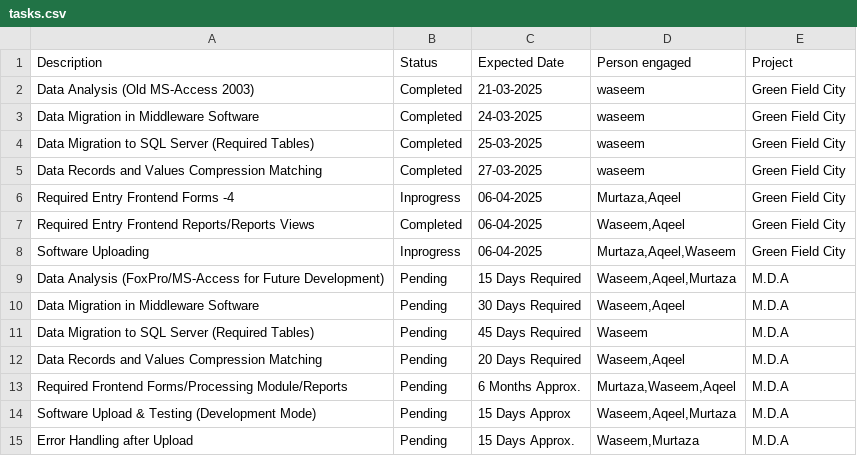
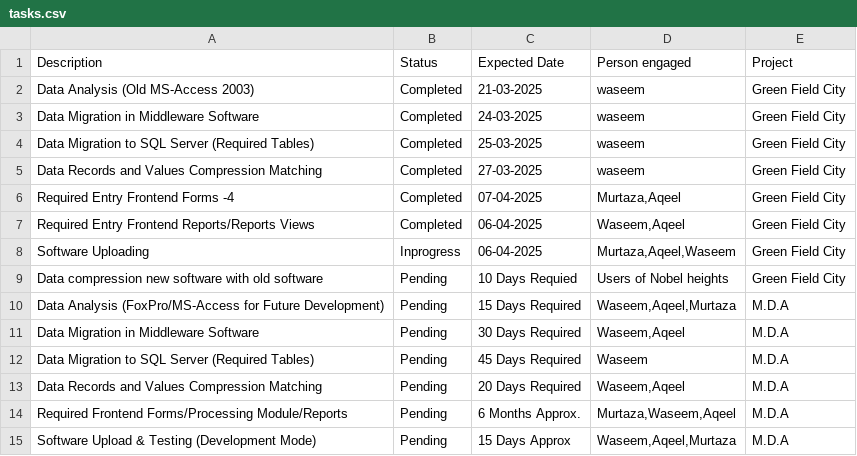
Before and after one commit to waseemghazigithub/streampy, a CSV file: tasks.csv, drawn as a sheet; only a part is shown; the shorter side is filled out with more unchanged rows.

Commit message:
default.py

```diff
--- a/tasks.csv
+++ b/tasks.csv
@@ -5,5 +5,6 @@ Data Migration to SQL Server (Required Tables) ,Completed,25-03-2025,waseem,Gree
 Data Records and Values Compression Matching ,Completed,27-03-2025,waseem,Green Field City
-Required Entry Frontend Forms -4,Inprogress,06-04-2025,"Murtaza,Aqeel",Green Field City
+Required Entry Frontend Forms -4,Completed,07-04-2025,"Murtaza,Aqeel",Green Field City
 Required Entry Frontend Reports/Reports Views,Completed,06-04-2025,"Waseem,Aqeel",Green Field City
 Software Uploading ,Inprogress,06-04-2025,"Murtaza,Aqeel,Waseem",Green Field City
+Data compression new software with old software,Pending,10 Days Requied,Users of Nobel heights,Green Field City
 Data Analysis (FoxPro/MS-Access for Future Development) ,Pending,15 Days Required,"Waseem,Aqeel,Murtaza",M.D.A
```
